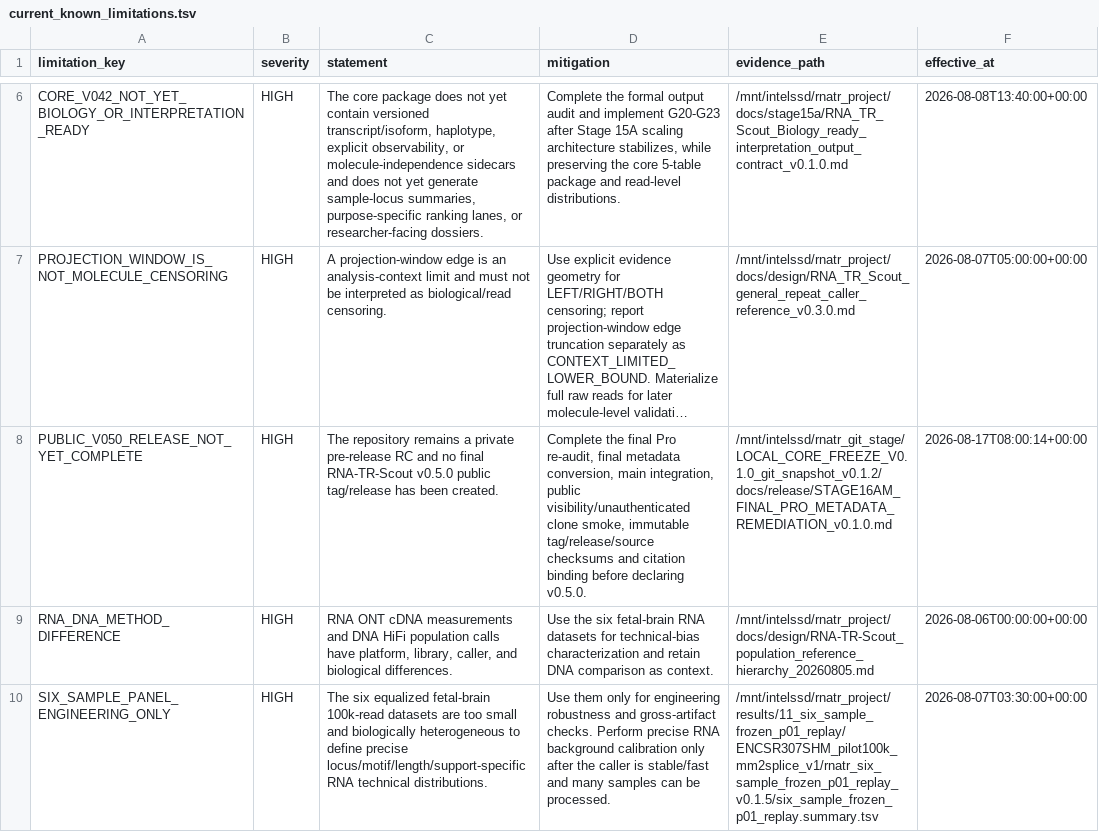
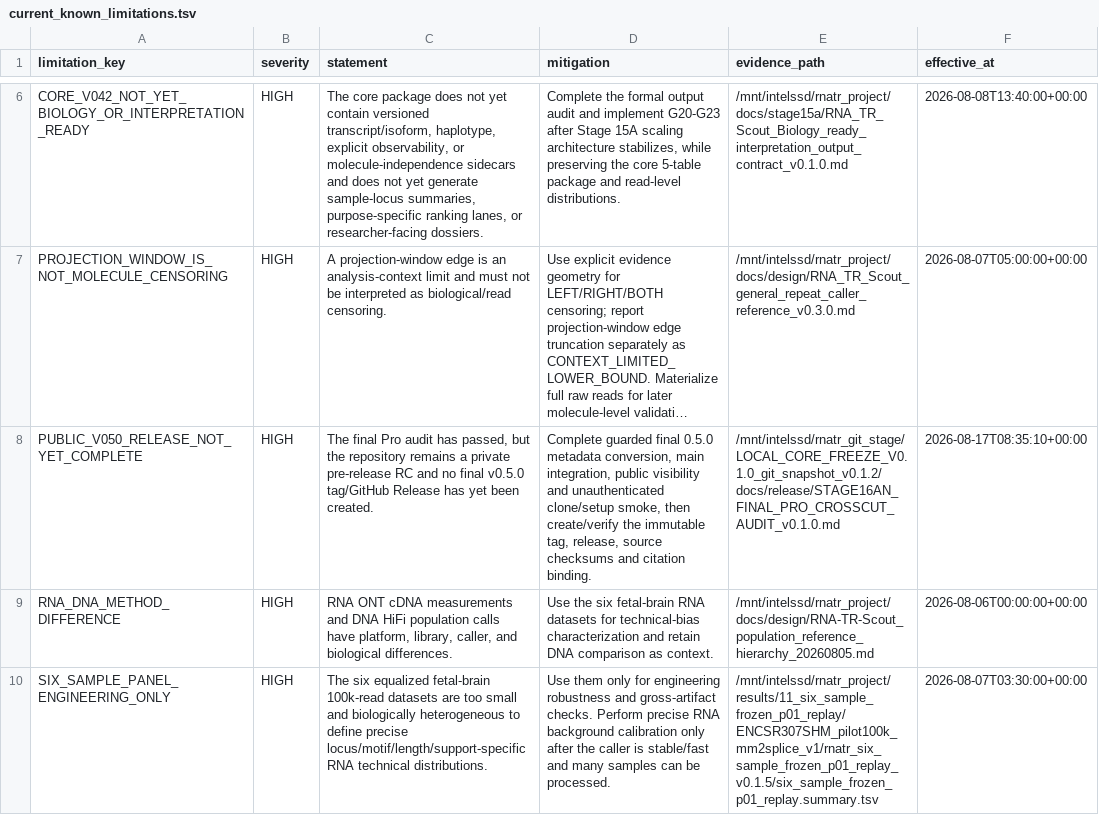
Before and after one commit to Ryo-Miyamo/RNA-TR-Scout, a TSV file: metadata/ssot/exports/current_known_limitations.tsv, drawn as a sheet; only a part is shown, gaps mark what is left out; long unchanged cells end in …; the diff names each change by its address in the sheet, - before the commit and + after, or states it on an @@ line.

```diff
--- a/metadata/ssot/exports/current_known_limitations.tsv
+++ b/metadata/ssot/exports/current_known_limitations.tsv
-C8 (statement): The repository remains a private pre-release RC and no final RNA-TR-Scout v0.5.0 public tag/release has been created.
+C8 (statement): The final Pro audit has passed, but the repository remains a private pre-release RC and no final v0.5.0 tag/GitHub Release has yet been created.
-D8 (mitigation): Complete the final Pro re-audit, final metadata conversion, main integration, public visibility/unauthenticated clone smoke, immutable tag/release/source checksums and citation binding before declaring v0.5.0.
+D8 (mitigation): Complete guarded final 0.5.0 metadata conversion, main integration, public visibility and unauthenticated clone/setup smoke, then create/verify the immutable tag, release, source checksums and citation binding.
-E8 (evidence_path): /mnt/intelssd/rnatr_git_stage/LOCAL_CORE_FREEZE_V0.1.0_git_snapshot_v0.1.2/docs/release/STAGE16AM_FINAL_PRO_METADATA_REMEDIATION_v0.1.0.md
+E8 (evidence_path): /mnt/intelssd/rnatr_git_stage/LOCAL_CORE_FREEZE_V0.1.0_git_snapshot_v0.1.2/docs/release/STAGE16AN_FINAL_PRO_CROSSCUT_AUDIT_v0.1.0.md
-F8 (effective_at): 2026-08-17T08:00:14+00:00
+F8 (effective_at): 2026-08-17T08:35:10+00:00
```
Also changed, not shown: metadata/ssot/exports/current_decisions.tsv, metadata/ssot/exports/current_open_questions.tsv, 9 other files.
